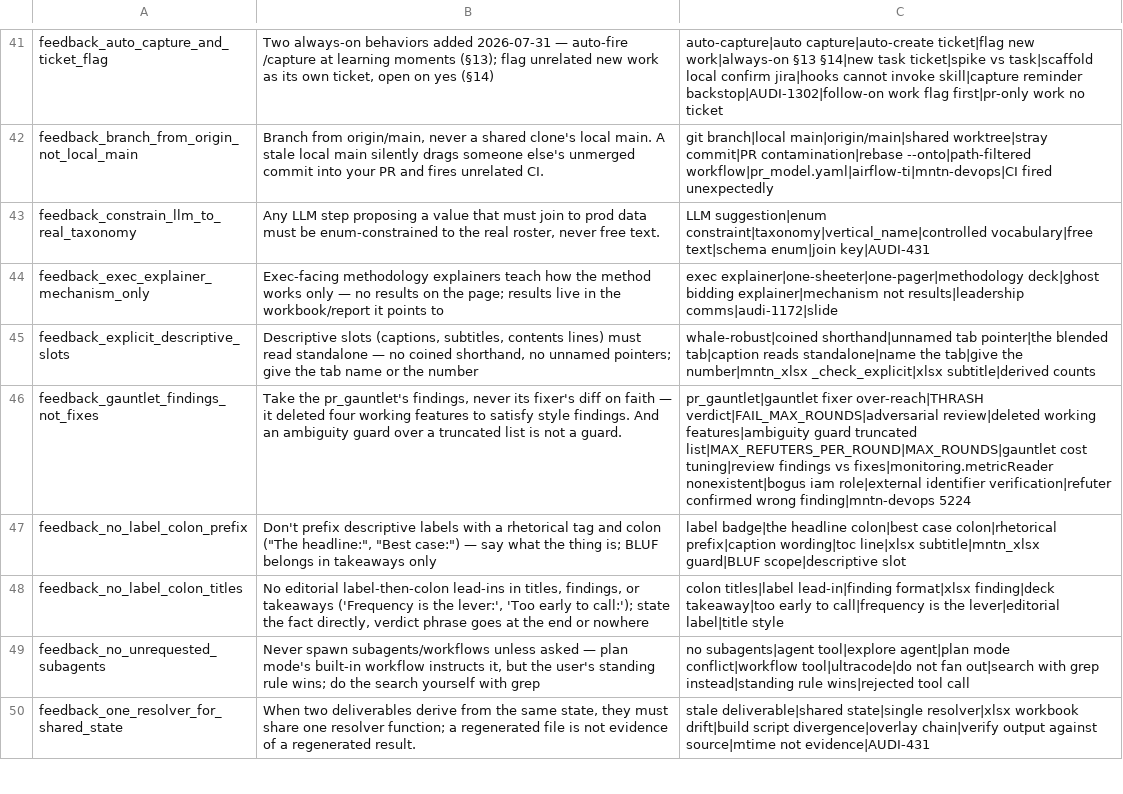
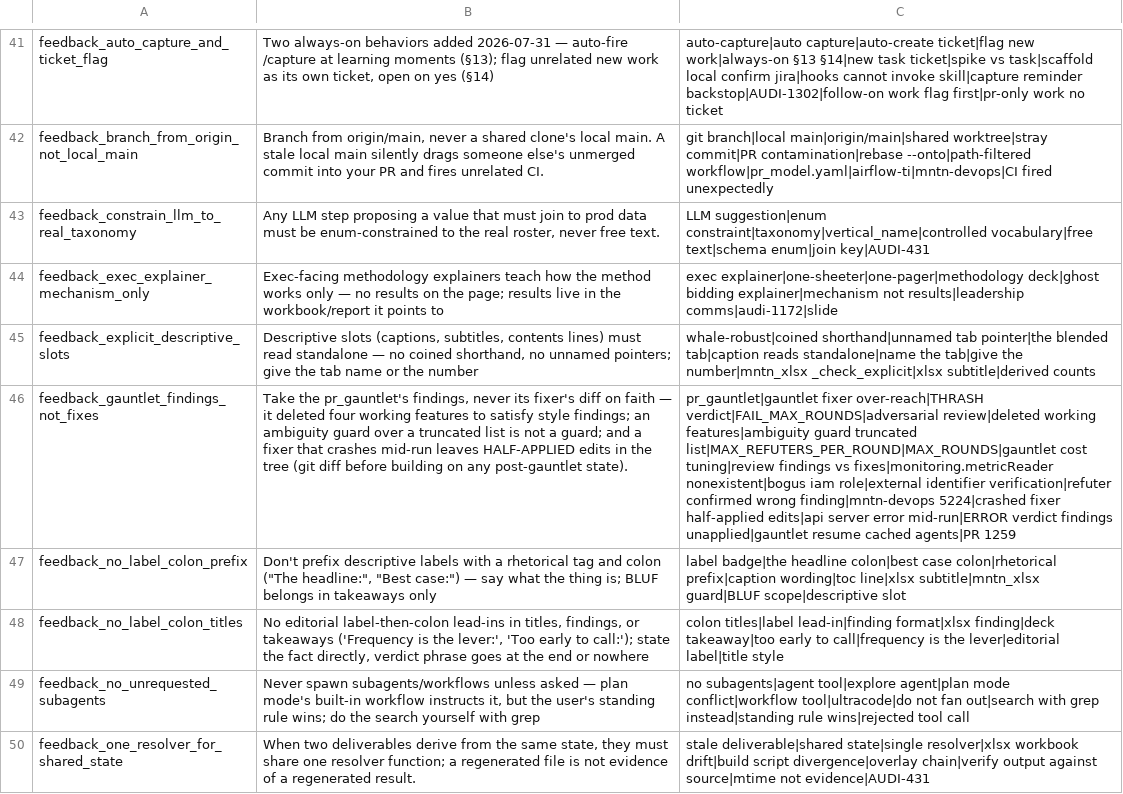
Before and after one commit to mdunn-mntn/malachi-workspace, a TSV file: knowledge/_MEMORY_RECALL.tsv, drawn as a sheet; only a part is shown, gaps mark what is left out; the diff covers the shown part only; the diff names each change by its address in the sheet, - before the commit and + after, or states it on an @@ line.

```diff
--- a/knowledge/_MEMORY_RECALL.tsv
+++ b/knowledge/_MEMORY_RECALL.tsv
-B46: …satisfy style findings. And an ambiguity guard over a truncated list is not a guard.
+B46: …satisfy style findings; an ambiguity guard over a truncated list is not a guard; and a fixer that crashes mid-run leaves HALF-APPLIED edits in the tree (git diff before building on any post-gauntlet state).
-C46: …wrong finding|mntn-devops 5224
+C46: …wrong finding|mntn-devops 5224|crashed fixer half-applied edits|api server error mid-run|ERROR verdict findings unapplied|gauntlet resume cached agents|PR 1259
```
Also changed, not shown: 4 edited cells elsewhere in this file, 10 other files.
